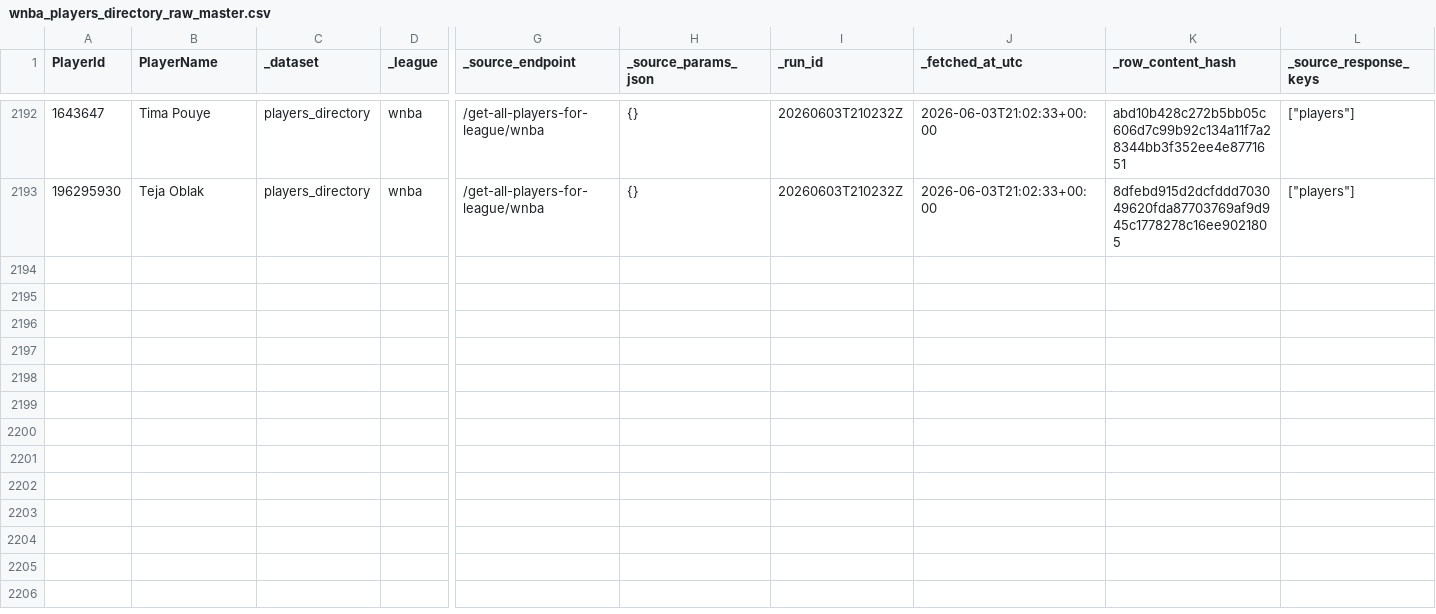
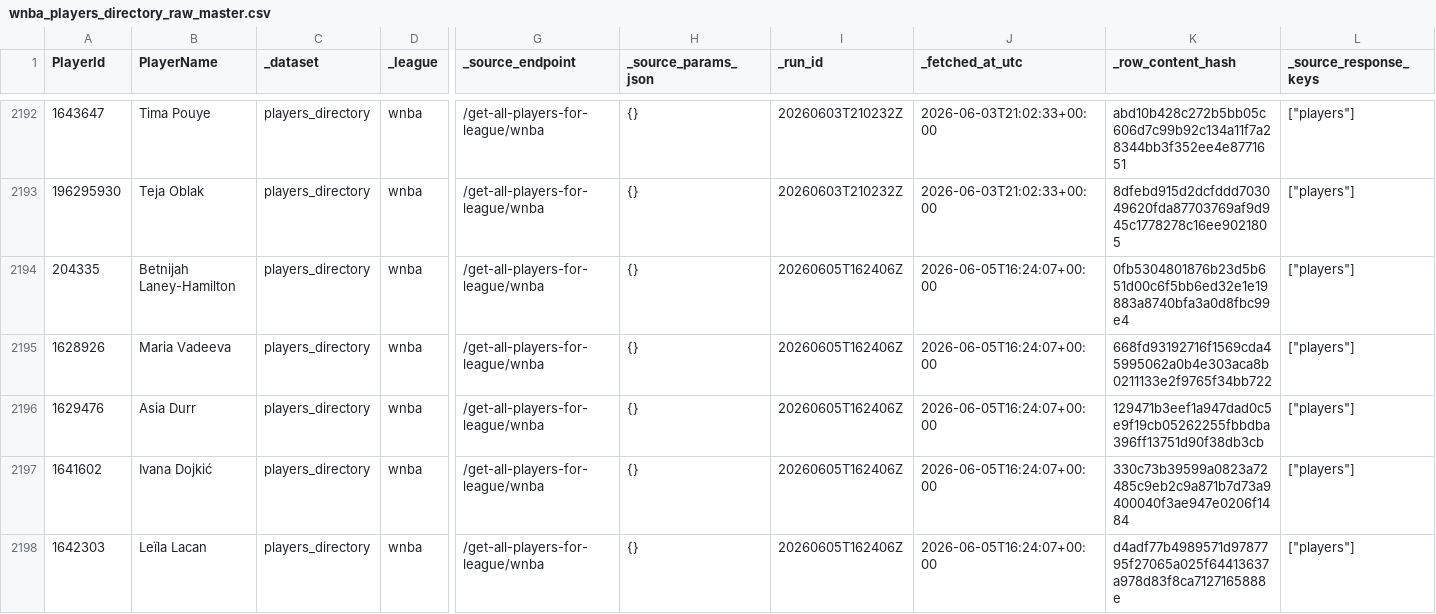
Before and after one commit to kbsmd-sportsmusicdata/wnba-pbpstats-2026-pipeline, a CSV file: data/pbpstats_wnba_2026/raw_master/2026/wnba_players_directory_raw_master.csv, drawn as a sheet; only a part is shown, gaps mark what is left out; rows hold the shown columns only; the diff names each change by its address in the sheet, - before the commit and + after, or states it on an @@ line.

```diff
--- a/data/pbpstats_wnba_2026/raw_master/2026/wnba_players_directory_raw_master.csv
+++ b/data/pbpstats_wnba_2026/raw_master/2026/wnba_players_directory_raw_master.csv
+row 2194: 204335 | Betnijah Laney-Hamilton | players_directory | wnba | /get-all-players-for-league/wnba | {} | 20260605T162406Z | 2026-06-05T16:24:07+00:00 | 0fb5304801876b23d5b651d00c6f5bb6ed32e1e19883a8740bfa3a0d8fbc99e4 | ["players"]
+row 2195: 1628926 | Maria Vadeeva | players_directory | wnba | /get-all-players-for-league/wnba | {} | 20260605T162406Z | 2026-06-05T16:24:07+00:00 | 668fd93192716f1569cda45995062a0b4e303aca8b0211133e2f9765f34bb722 | ["players"]
+row 2196: 1629476 | Asia Durr | players_directory | wnba | /get-all-players-for-league/wnba | {} | 20260605T162406Z | 2026-06-05T16:24:07+00:00 | 129471b3eef1a947dad0c5e9f19cb05262255fbbdba396ff13751d90f38db3cb | ["players"]
+row 2197: 1641602 | Ivana Dojkić | players_directory | wnba | /get-all-players-for-league/wnba | {} | 20260605T162406Z | 2026-06-05T16:24:07+00:00 | 330c73b39599a0823a72485c9eb2c9a871b7d73a9400040f3ae947e0206f1484 | ["players"]
+row 2198: 1642303 | Leïla Lacan | players_directory | wnba | /get-all-players-for-league/wnba | {} | 20260605T162406Z | 2026-06-05T16:24:07+00:00 | d4adf77b4989571d9787795f27065a025f64413637a978d83f8ca7127165888e | ["players"]
```
Also changed, not shown: data/pbpstats_wnba_2026/clean_latest/2026/player_totals_clean_latest.csv, data/pbpstats_wnba_2026/clean_master/2026/wnba_players_directory_clean_master.csv, 41 other files.
